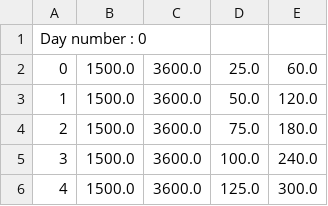
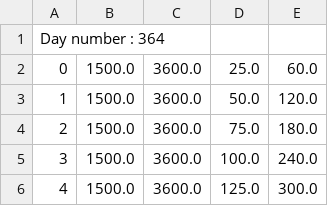
Before and after one commit to bassetmatt-school/IN-CPOO-Projet-Java-2A, a CSV file: out.csv, drawn as a sheet; only a part is shown.

```diff
--- a/out.csv
+++ b/out.csv
@@ -1,2 +1,2 @@
-Day number : 0
+Day number : 364
 0;1500.0;3600.0;25.0;60.0
```
Also changed, not shown: 30 other files.
